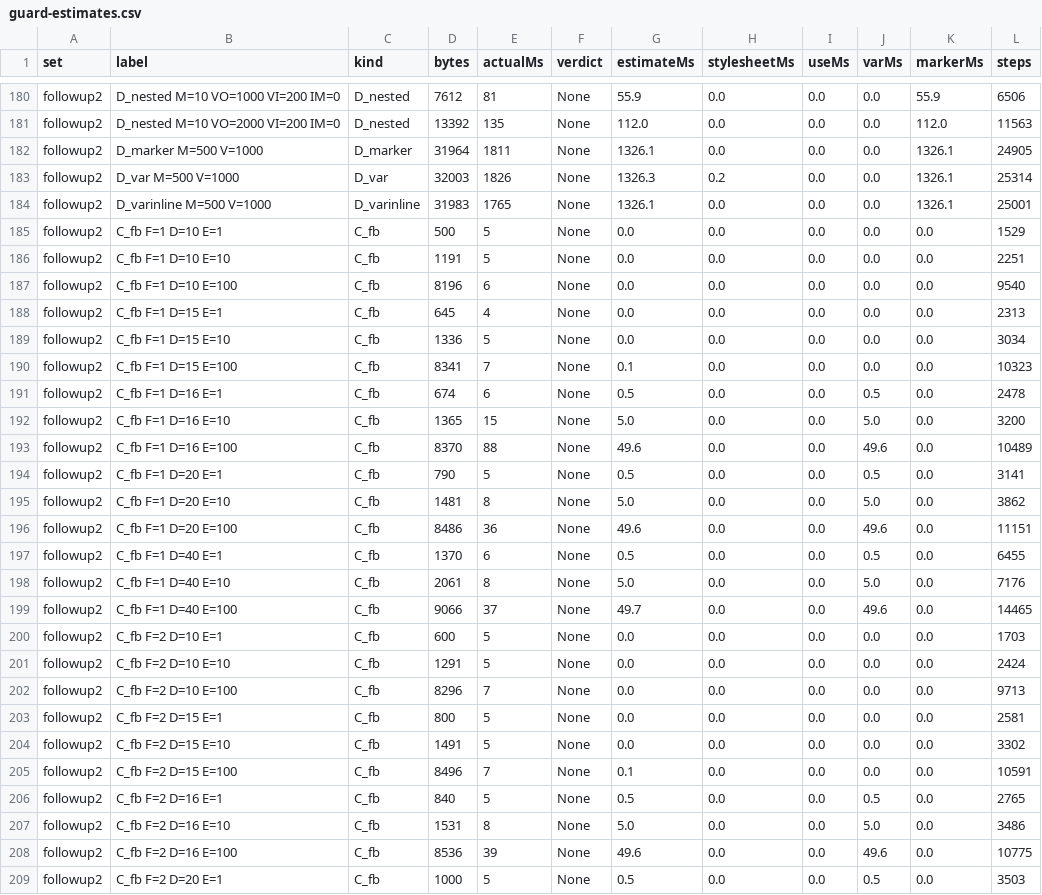
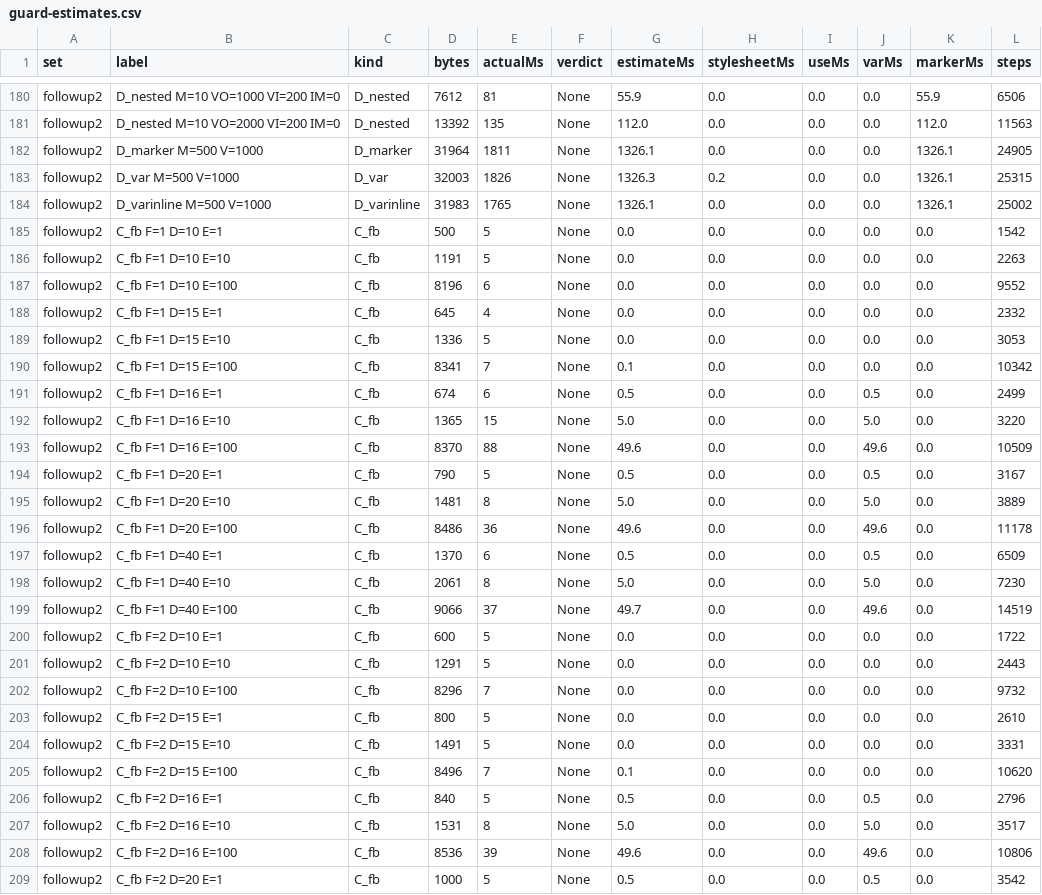
Before and after one commit to coryj627/slate, a CSV file: docs/plans/47_windows_core_closeout/calibration/cb29/guard-estimates.csv, drawn as a sheet; only a part is shown, gaps mark what is left out; the diff covers the shown part only.

```diff
--- a/docs/plans/47_windows_core_closeout/calibration/cb29/guard-estimates.csv
+++ b/docs/plans/47_windows_core_closeout/calibration/cb29/guard-estimates.csv
@@ -182,28 +182,28 @@ followup2,D_nested M=10 VO=2000 VI=200 IM=0,D_nested,13392,135,None,112.0,0.0,0.
 followup2,D_marker M=500 V=1000,D_marker,31964,1811,None,1326.1,0.0,0.0,0.0,1326.1,24905
-followup2,D_var M=500 V=1000,D_var,32003,1826,None,1326.3,0.2,0.0,0.0,1326.1,25314
-followup2,D_varinline M=500 V=1000,D_varinline,31983,1765,None,1326.1,0.0,0.0,0.0,1326.1,25001
-followup2,C_fb F=1 D=10 E=1,C_fb,500,5,None,0.0,0.0,0.0,0.0,0.0,1529
-followup2,C_fb F=1 D=10 E=10,C_fb,1191,5,None,0.0,0.0,0.0,0.0,0.0,2251
-followup2,C_fb F=1 D=10 E=100,C_fb,8196,6,None,0.0,0.0,0.0,0.0,0.0,9540
-followup2,C_fb F=1 D=15 E=1,C_fb,645,4,None,0.0,0.0,0.0,0.0,0.0,2313
-followup2,C_fb F=1 D=15 E=10,C_fb,1336,5,None,0.0,0.0,0.0,0.0,0.0,3034
-followup2,C_fb F=1 D=15 E=100,C_fb,8341,7,None,0.1,0.0,0.0,0.0,0.0,10323
-followup2,C_fb F=1 D=16 E=1,C_fb,674,6,None,0.5,0.0,0.0,0.5,0.0,2478
-followup2,C_fb F=1 D=16 E=10,C_fb,1365,15,None,5.0,0.0,0.0,5.0,0.0,3200
-followup2,C_fb F=1 D=16 E=100,C_fb,8370,88,None,49.6,0.0,0.0,49.6,0.0,10489
-followup2,C_fb F=1 D=20 E=1,C_fb,790,5,None,0.5,0.0,0.0,0.5,0.0,3141
-followup2,C_fb F=1 D=20 E=10,C_fb,1481,8,None,5.0,0.0,0.0,5.0,0.0,3862
-followup2,C_fb F=1 D=20 E=100,C_fb,8486,36,None,49.6,0.0,0.0,49.6,0.0,11151
-followup2,C_fb F=1 D=40 E=1,C_fb,1370,6,None,0.5,0.0,0.0,0.5,0.0,6455
-followup2,C_fb F=1 D=40 E=10,C_fb,2061,8,None,5.0,0.0,0.0,5.0,0.0,7176
-followup2,C_fb F=1 D=40 E=100,C_fb,9066,37,None,49.7,0.0,0.0,49.6,0.0,14465
-followup2,C_fb F=2 D=10 E=1,C_fb,600,5,None,0.0,0.0,0.0,0.0,0.0,1703
-followup2,C_fb F=2 D=10 E=10,C_fb,1291,5,None,0.0,0.0,0.0,0.0,0.0,2424
-followup2,C_fb F=2 D=10 E=100,C_fb,8296,7,None,0.0,0.0,0.0,0.0,0.0,9713
-followup2,C_fb F=2 D=15 E=1,C_fb,800,5,None,0.0,0.0,0.0,0.0,0.0,2581
-followup2,C_fb F=2 D=15 E=10,C_fb,1491,5,None,0.0,0.0,0.0,0.0,0.0,3302
-followup2,C_fb F=2 D=15 E=100,C_fb,8496,7,None,0.1,0.0,0.0,0.0,0.0,10591
-followup2,C_fb F=2 D=16 E=1,C_fb,840,5,None,0.5,0.0,0.0,0.5,0.0,2765
-followup2,C_fb F=2 D=16 E=10,C_fb,1531,8,None,5.0,0.0,0.0,5.0,0.0,3486
-followup2,C_fb F=2 D=16 E=100,C_fb,8536,39,None,49.6,0.0,0.0,49.6,0.0,10775
-followup2,C_fb F=2 D=20 E=1,C_fb,1000,5,None,0.5,0.0,0.0,0.5,0.0,3503
+followup2,D_var M=500 V=1000,D_var,32003,1826,None,1326.3,0.2,0.0,0.0,1326.1,25315
+followup2,D_varinline M=500 V=1000,D_varinline,31983,1765,None,1326.1,0.0,0.0,0.0,1326.1,25002
+followup2,C_fb F=1 D=10 E=1,C_fb,500,5,None,0.0,0.0,0.0,0.0,0.0,1542
+followup2,C_fb F=1 D=10 E=10,C_fb,1191,5,None,0.0,0.0,0.0,0.0,0.0,2263
+followup2,C_fb F=1 D=10 E=100,C_fb,8196,6,None,0.0,0.0,0.0,0.0,0.0,9552
+followup2,C_fb F=1 D=15 E=1,C_fb,645,4,None,0.0,0.0,0.0,0.0,0.0,2332
+followup2,C_fb F=1 D=15 E=10,C_fb,1336,5,None,0.0,0.0,0.0,0.0,0.0,3053
+followup2,C_fb F=1 D=15 E=100,C_fb,8341,7,None,0.1,0.0,0.0,0.0,0.0,10342
+followup2,C_fb F=1 D=16 E=1,C_fb,674,6,None,0.5,0.0,0.0,0.5,0.0,2499
+followup2,C_fb F=1 D=16 E=10,C_fb,1365,15,None,5.0,0.0,0.0,5.0,0.0,3220
+followup2,C_fb F=1 D=16 E=100,C_fb,8370,88,None,49.6,0.0,0.0,49.6,0.0,10509
+followup2,C_fb F=1 D=20 E=1,C_fb,790,5,None,0.5,0.0,0.0,0.5,0.0,3167
+followup2,C_fb F=1 D=20 E=10,C_fb,1481,8,None,5.0,0.0,0.0,5.0,0.0,3889
+followup2,C_fb F=1 D=20 E=100,C_fb,8486,36,None,49.6,0.0,0.0,49.6,0.0,11178
+followup2,C_fb F=1 D=40 E=1,C_fb,1370,6,None,0.5,0.0,0.0,0.5,0.0,6509
+followup2,C_fb F=1 D=40 E=10,C_fb,2061,8,None,5.0,0.0,0.0,5.0,0.0,7230
+followup2,C_fb F=1 D=40 E=100,C_fb,9066,37,None,49.7,0.0,0.0,49.6,0.0,14519
+followup2,C_fb F=2 D=10 E=1,C_fb,600,5,None,0.0,0.0,0.0,0.0,0.0,1722
+followup2,C_fb F=2 D=10 E=10,C_fb,1291,5,None,0.0,0.0,0.0,0.0,0.0,2443
+followup2,C_fb F=2 D=10 E=100,C_fb,8296,7,None,0.0,0.0,0.0,0.0,0.0,9732
+followup2,C_fb F=2 D=15 E=1,C_fb,800,5,None,0.0,0.0,0.0,0.0,0.0,2610
+followup2,C_fb F=2 D=15 E=10,C_fb,1491,5,None,0.0,0.0,0.0,0.0,0.0,3331
+followup2,C_fb F=2 D=15 E=100,C_fb,8496,7,None,0.1,0.0,0.0,0.0,0.0,10620
+followup2,C_fb F=2 D=16 E=1,C_fb,840,5,None,0.5,0.0,0.0,0.5,0.0,2796
+followup2,C_fb F=2 D=16 E=10,C_fb,1531,8,None,5.0,0.0,0.0,5.0,0.0,3517
+followup2,C_fb F=2 D=16 E=100,C_fb,8536,39,None,49.6,0.0,0.0,49.6,0.0,10806
+followup2,C_fb F=2 D=20 E=1,C_fb,1000,5,None,0.5,0.0,0.0,0.5,0.0,3542
```
Also changed, not shown: 28 edited cells elsewhere in this file, 1 other file.
